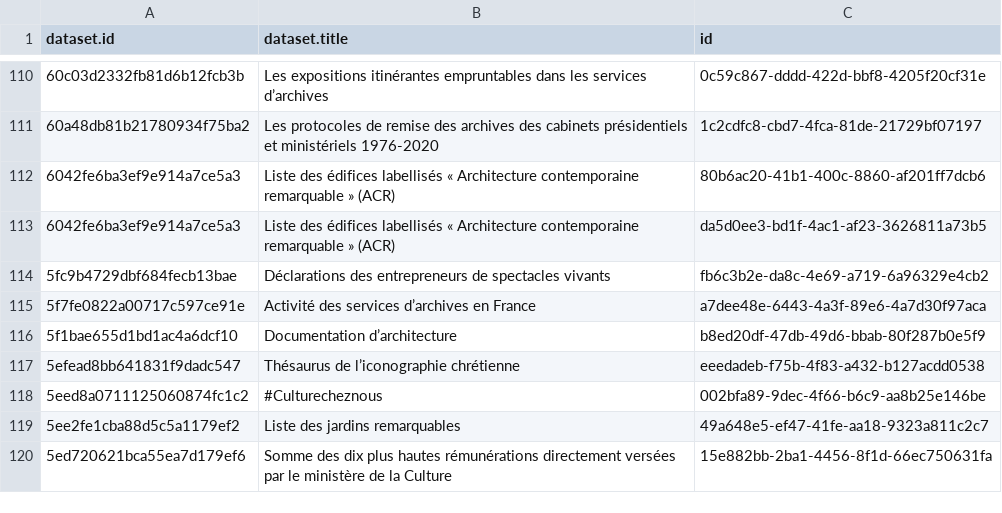
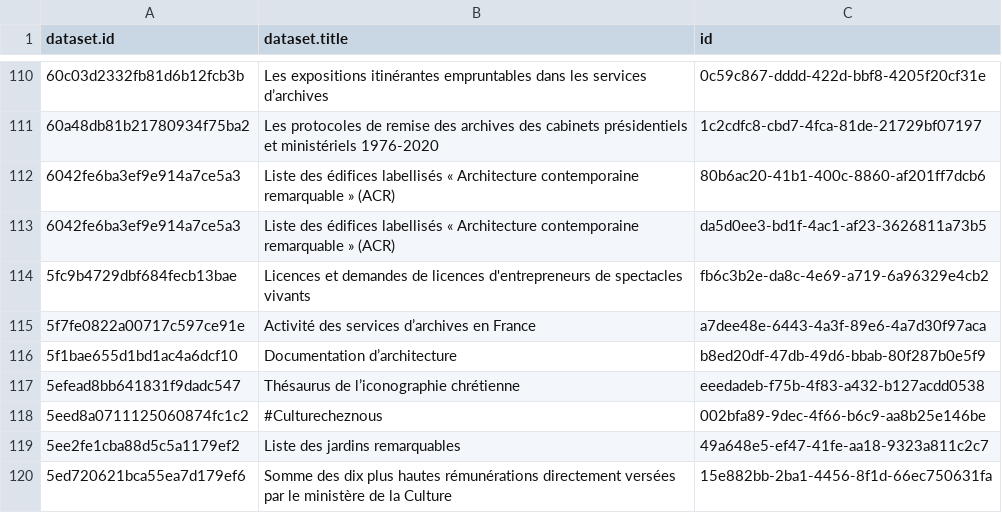
Before and after one commit to Tipicomm/DPNC, a CSV file: data/ressources_csv_culture.csv, drawn as a sheet; only a part is shown, gaps mark what is left out.

Commit message:
📄 Mise à jour automatique du fichier CSV dans /data [skip ci]

```diff
--- a/data/ressources_csv_culture.csv
+++ b/data/ressources_csv_culture.csv
@@ -113,3 +113,3 @@ dataset.id,dataset.title,id
 6042fe6ba3ef9e914a7ce5a3,Liste des édifices labellisés « Architecture contemporaine remarquable » (ACR),da5d0ee3-bd1f-4ac1-af23-3626811a73b5
-5fc9b4729dbf684fecb13bae,Déclarations des entrepreneurs de spectacles vivants,fb6c3b2e-da8c-4e69-a719-6a96329e4cb2
+5fc9b4729dbf684fecb13bae,Licences et demandes de licences d'entrepreneurs de spectacles vivants,fb6c3b2e-da8c-4e69-a719-6a96329e4cb2
 5f7fe0822a00717c597ce91e,Activité des services d’archives en France,a7dee48e-6443-4a3f-89e6-4a7d30f97aca
```
